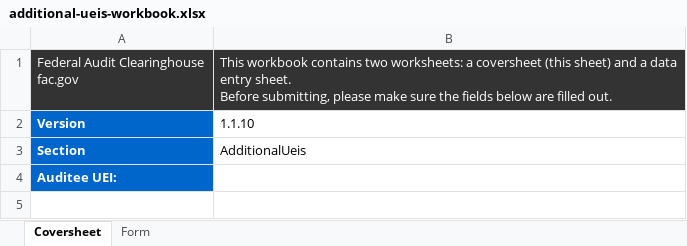
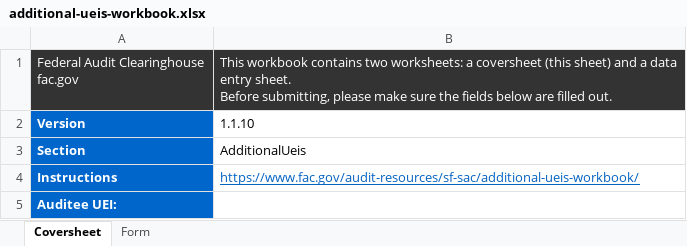
Before and after one commit to GSA-TTS/FAC, an Excel workbook: backend/schemas/output/excel/xlsx/additional-ueis-workbook.xlsx, sheet Coversheet, drawn as a sheet; values as stored, in another font and other column widths than the file's, no borders; the diff names each change by its address in the sheet, - before the commit and + after, or states it on an @@ line.

```diff
--- a/backend/schemas/output/excel/xlsx/additional-ueis-workbook.xlsx (sheet Coversheet)
+++ b/backend/schemas/output/excel/xlsx/additional-ueis-workbook.xlsx (sheet Coversheet)
+row 4: Instructions | https://www.fac.gov/audit-resources/sf-sac/additional-ueis-workbook/
```
Also changed, not shown: backend/schemas/output/excel/xlsx/additional-eins-workbook.xlsx, backend/schemas/output/excel/xlsx/audit-findings-text-workbook.xlsx, 23 other files.
